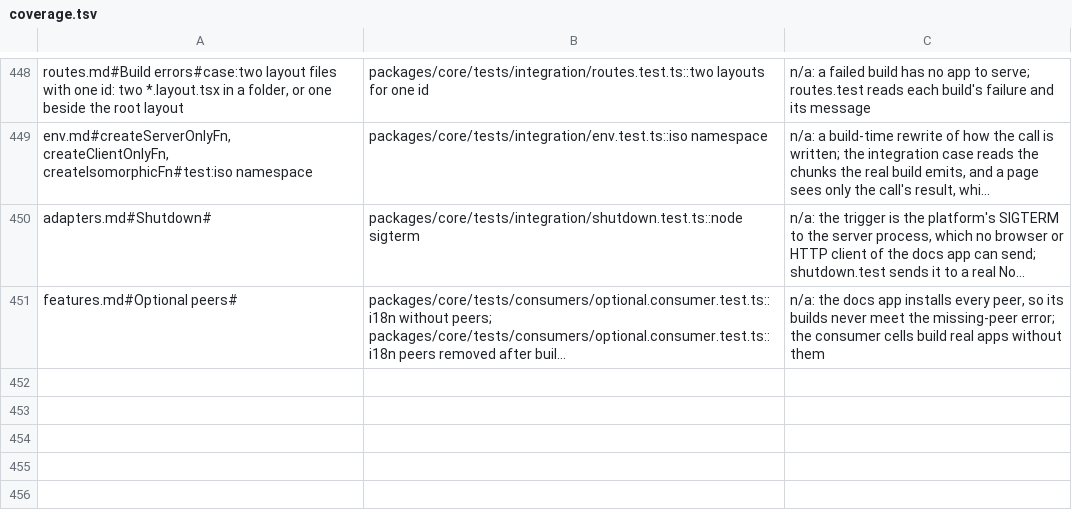
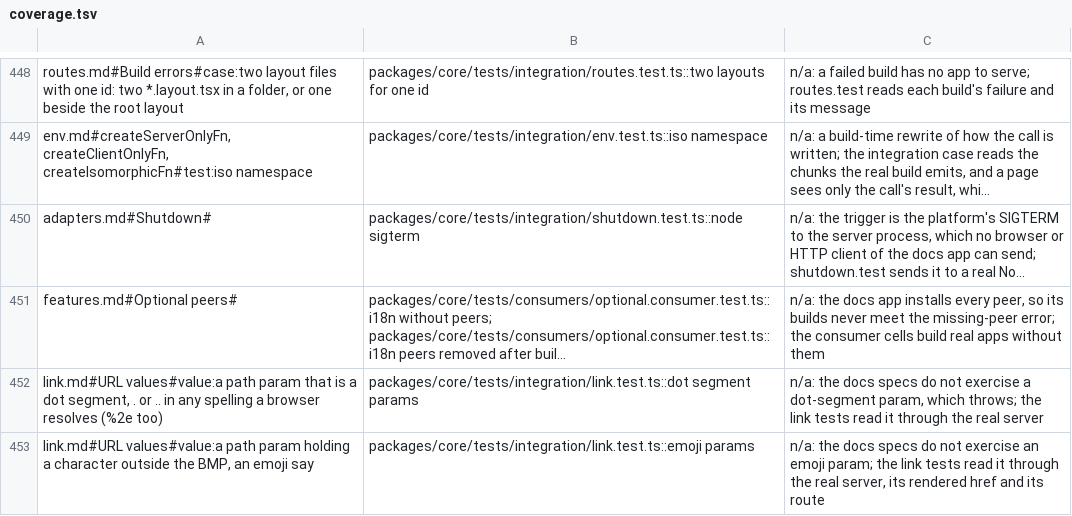
Before and after one commit to lovrozagar/flare, a TSV file: blueprint/coverage.tsv, drawn as a sheet; only a part is shown, gaps mark what is left out; long unchanged cells end in …; the diff names each change by its address in the sheet, - before the commit and + after, or states it on an @@ line.

Commit message:
test(bit-06): link.md's last URL-value rows map to real-server cases
Plan 21 6.1 (plan 25 2.2): link.md's dot-segment and emoji param rows
were the file's two unmapped keys. The dot-segment row maps to the
existing link.test `dot segment params`. The emoji row gets link.test
`emoji params`: buildUrl and the Link the server renders write
`/users/%F0%9F%98%80`, and that URL routes to the page (BUGS 193).

Mutants, each red:
- url/href.ts encodeParam `const chars = Array.from(value)` ->
  `value.split("")`: `emoji params`.
- url/href.ts encodeParam's dot-segment test dropped from the `param`
  throw: `dot segment params`.

Reader: link.md 0 errors.

```diff
--- a/blueprint/coverage.tsv
+++ b/blueprint/coverage.tsv
+row 452: link.md#URL values#value:a path param that is a dot segment, . or .. in any spelling a browser resolves (%2e too) | packages/core/tests/integration/link.test.ts::dot segment params | n/a: the docs specs do not exercise a dot-segment param, which throws; the link tests read it through the real server
+row 453: link.md#URL values#value:a path param holding a character outside the BMP, an emoji say | packages/core/tests/integration/link.test.ts::emoji params | n/a: the docs specs do not exercise an emoji param; the link tests read it through the real server, its rendered href and its route
```
Also changed, not shown: 1 other file.
